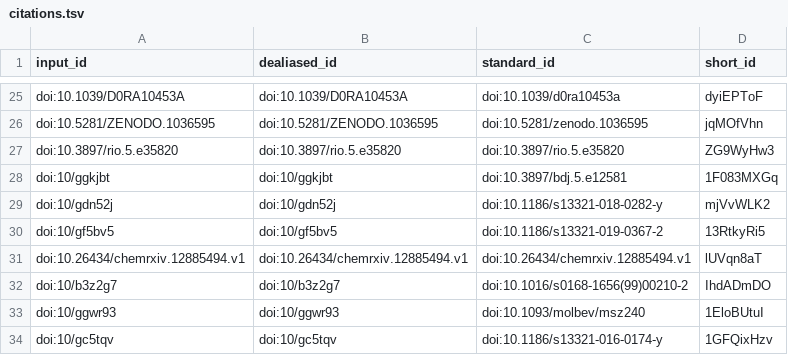
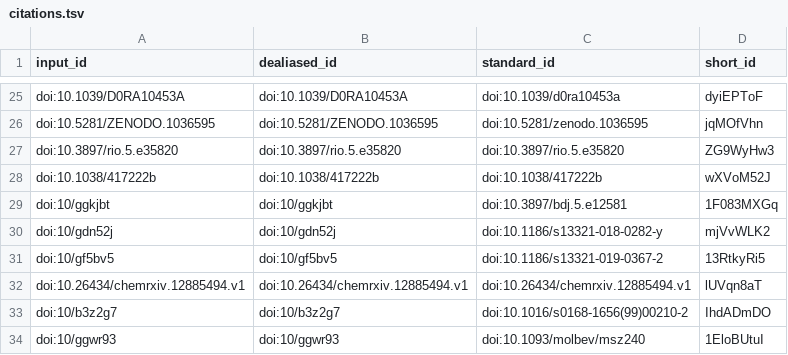
Before and after one commit to lotusnprod/lotus-manuscript, a TSV file: citations.tsv, drawn as a sheet; only a part is shown, gaps mark what is left out; the shorter side is filled out with more unchanged rows; the diff names each change by its address in the sheet, - before the commit and + after, or states it on an @@ line.

```diff
--- a/citations.tsv
+++ b/citations.tsv
+row 28: doi:10.1038/417222b | doi:10.1038/417222b | doi:10.1038/417222b | wXVoM52J
```
Also changed, not shown: 7 other files.
